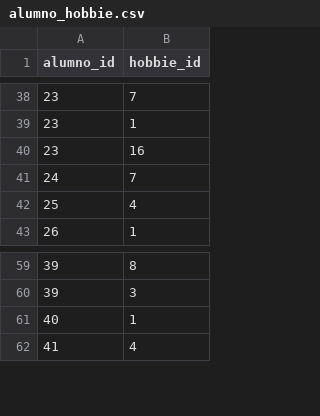
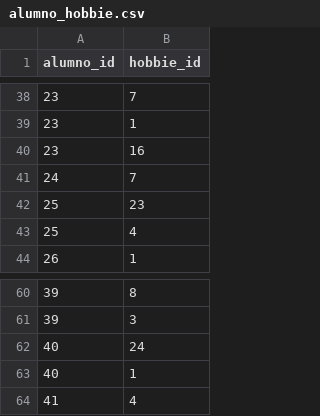
Before and after one commit to FlorenciaRossi/tp-bdd, a CSV file: CSVs/alumno_hobbie.csv, drawn as a sheet; only a part is shown, gaps mark what is left out; the diff names each change by its address in the sheet, - before the commit and + after, or states it on an @@ line.

```diff
--- a/CSVs/alumno_hobbie.csv
+++ b/CSVs/alumno_hobbie.csv
+row 42: 25 | 23
+row 62: 40 | 24
```
Also changed, not shown: CSVs/Alumnes BdD 2024 - Hoja 1.csv, CSVs/hobbies.csv, 7 other files.
